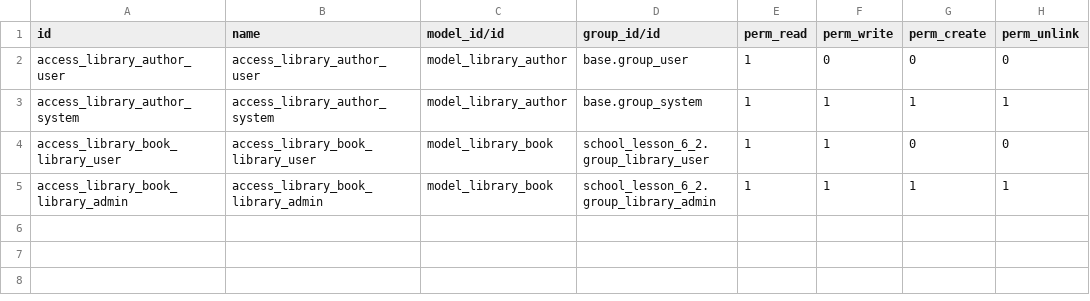
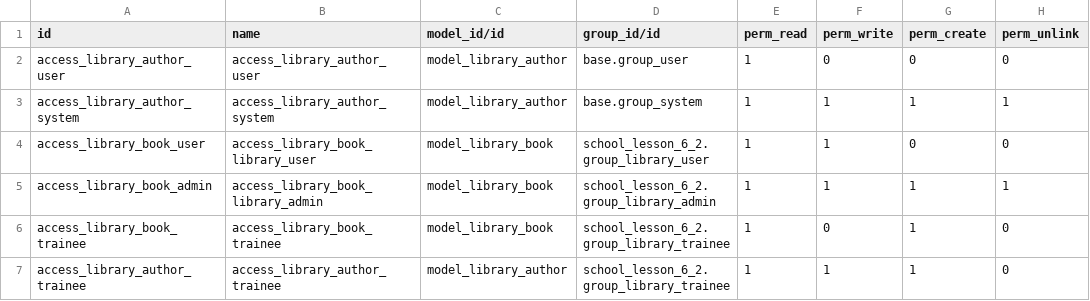
Before and after one commit to Sergo2049/Module6, a CSV file: school_lesson_6_2/security/ir.model.access.csv, drawn as a sheet.

Commit message:
[IMP]Module6 : Lesson 2

```diff
--- a/school_lesson_6_2/security/ir.model.access.csv
+++ b/school_lesson_6_2/security/ir.model.access.csv
@@ -3,3 +3,5 @@ access_library_author_user,access_library_author_user,model_library_author,base.
 access_library_author_system,access_library_author_system,model_library_author,base.group_system,1,1,1,1
-access_library_book_library_user,access_library_book_library_user,model_library_book,school_lesson_6_2.group_library_user,1,1,0,0
-access_library_book_library_admin,access_library_book_library_admin,model_library_book,school_lesson_6_2.group_library_admin,1,1,1,1
+access_library_book_user,access_library_book_library_user,model_library_book,school_lesson_6_2.group_library_user,1,1,0,0
+access_library_book_admin,access_library_book_library_admin,model_library_book,school_lesson_6_2.group_library_admin,1,1,1,1
+access_library_book_trainee,access_library_book_trainee,model_library_book,school_lesson_6_2.group_library_trainee,1,0,1,0
+access_library_author_trainee,access_library_author_trainee,model_library_author,school_lesson_6_2.group_library_trainee,1,1,1,0
```
Also changed, not shown: 5 other files.
